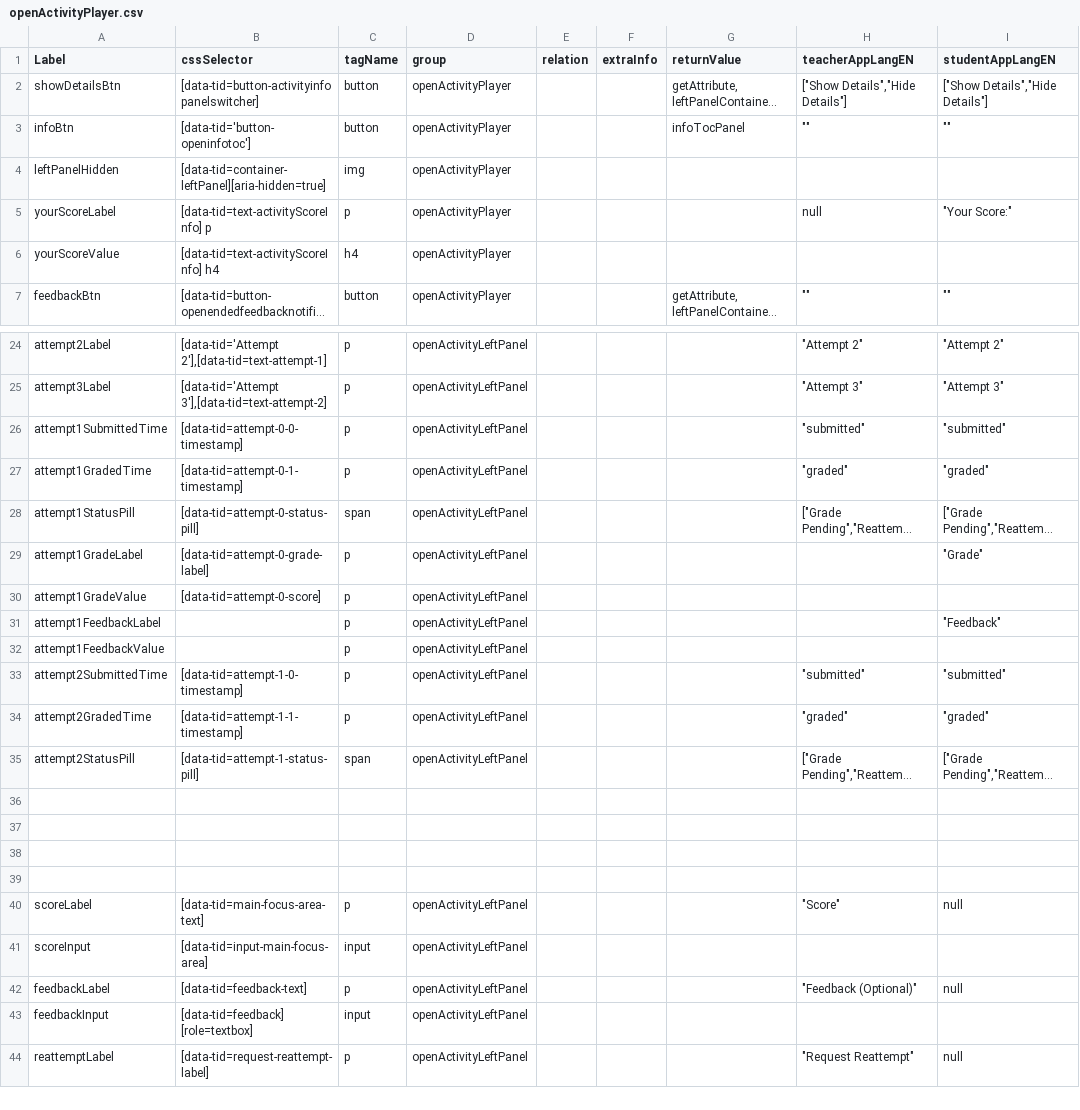
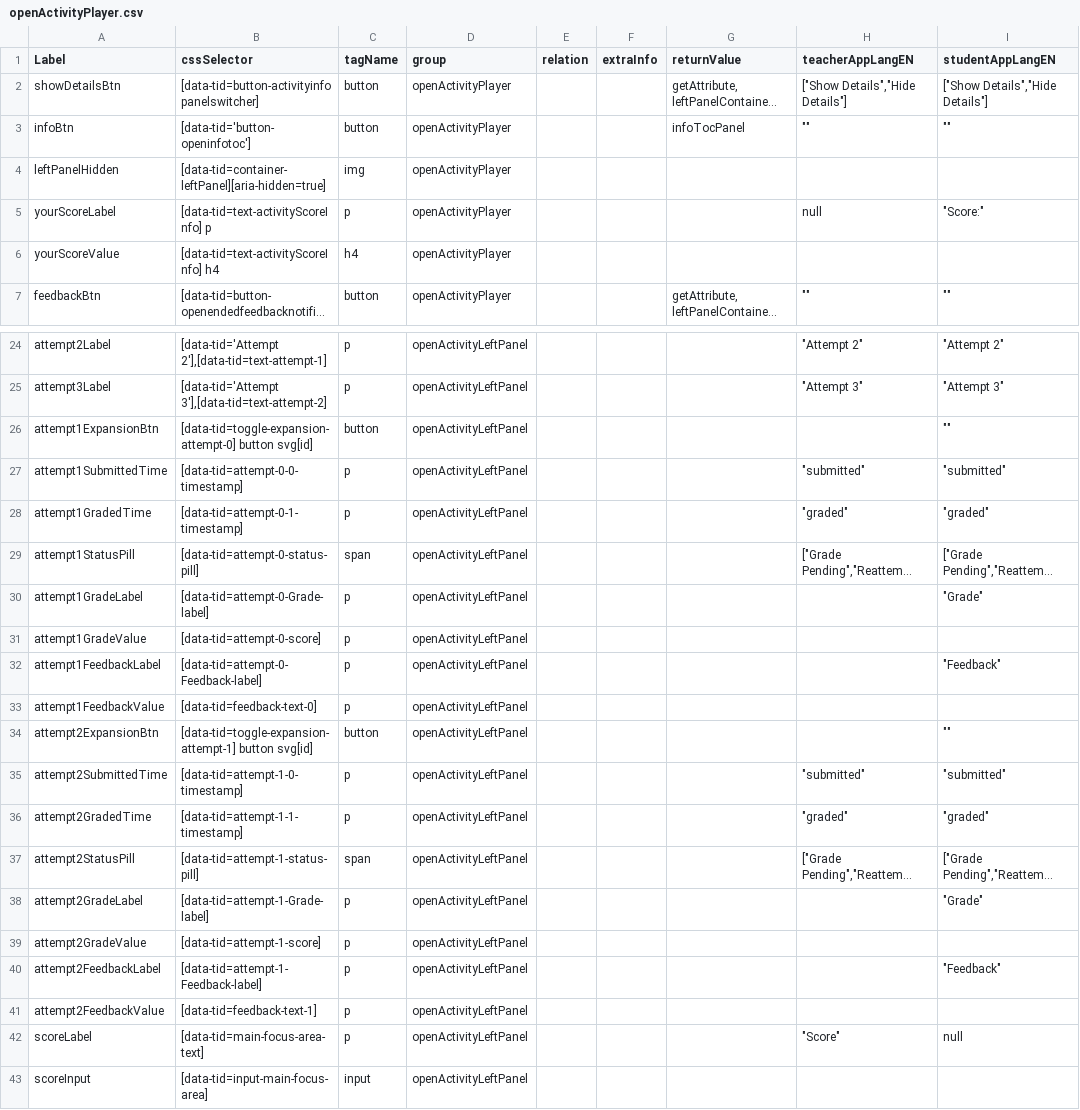
Before and after one commit to comproDLS-Engage/qa-dls-engage-v2, a CSV file: engageAutomation/testResources/selectors/engageExperienceApp/csv/openActivityPlayer.csv, drawn as a sheet; only a part is shown, gaps mark what is left out; the shorter side is filled out with more unchanged rows; long unchanged cells end in …; addresses are those after the commit; the diff names each change by its address in the sheet, - before the commit and + after, or states it on an @@ line.

Commit message:
writing player updates

```diff
--- a/engageAutomation/testResources/selectors/engageExperienceApp/csv/openActivityPlayer.csv
+++ b/engageAutomation/testResources/selectors/engageExperienceApp/csv/openActivityPlayer.csv
-I5 (studentAppLangEN): "Your Score:"
+I5 (studentAppLangEN): "Score:"
+row 26: attempt1ExpansionBtn | [data-tid=toggle-expansion-attempt-0] button svg[id] | button | openActivityLeftPanel |  |  |  |  | ""
-B30 (cssSelector): [data-tid=attempt-0-grade-label]
+B30 (cssSelector): [data-tid=attempt-0-Grade-label]
-B32 (cssSelector): (empty)
+B32 (cssSelector): [data-tid=attempt-0-Feedback-label]
-B33 (cssSelector): (empty)
+B33 (cssSelector): [data-tid=feedback-text-0]
+row 34: attempt2ExpansionBtn | [data-tid=toggle-expansion-attempt-1] button svg[id] | button | openActivityLeftPanel |  |  |  |  | ""
-row 38: (empty)
+row 38: attempt2GradeLabel | [data-tid=attempt-1-Grade-label] | p | openActivityLeftPanel |  |  |  |  | "Grade"
-row 39: (empty)
+row 39: attempt2GradeValue | [data-tid=attempt-1-score] | p | openActivityLeftPanel
-row 40: (empty)
+row 40: attempt2FeedbackLabel | [data-tid=attempt-1-Feedback-label] | p | openActivityLeftPanel |  |  |  |  | "Feedback"
-row 41: (empty)
+row 41: attempt2FeedbackValue | [data-tid=feedback-text-1] | p | openActivityLeftPanel
```
Also changed, not shown: 9 other files.
